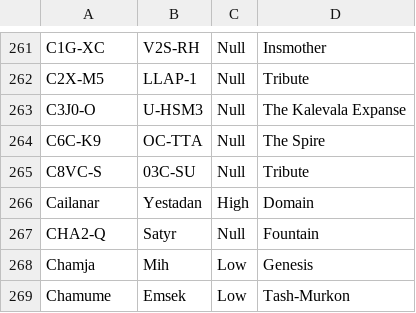
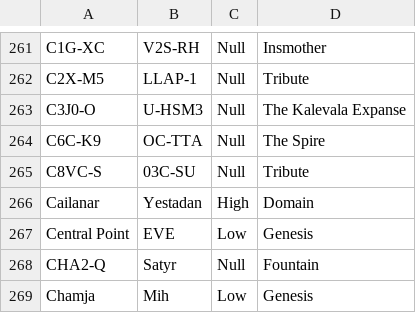
Before and after one commit to Slazanger/SMT, a CSV file: JoveSystems.csv, drawn as a sheet; only a part is shown, gaps mark what is left out; the shorter side is filled out with more unchanged rows; the diff names each change by its address in the sheet, - before the commit and + after, or states it on an @@ line.

Commit message:
Added jove observatory to Central Point

```diff
--- a/JoveSystems.csv
+++ b/JoveSystems.csv
+row 267: Central Point | EVE | Low | Genesis
```
